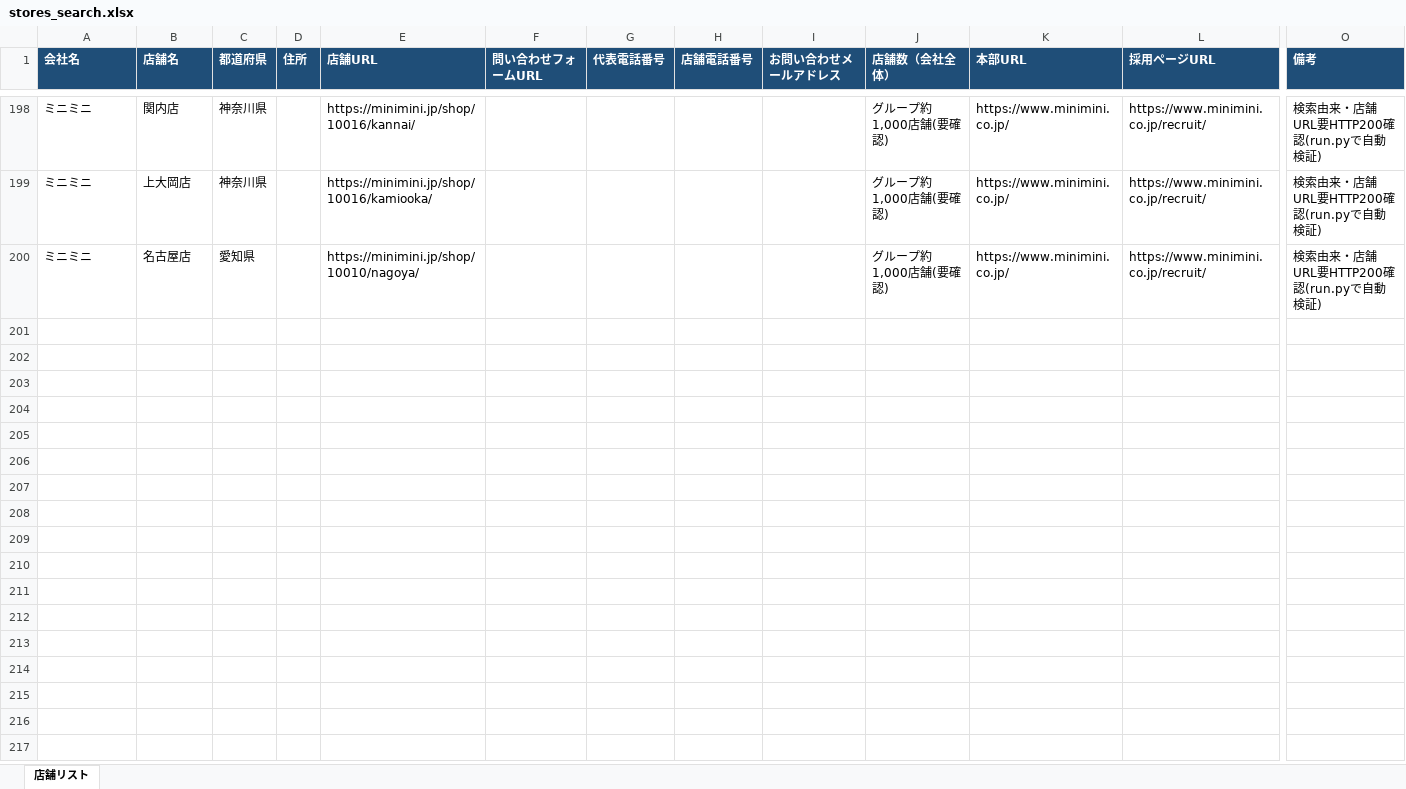
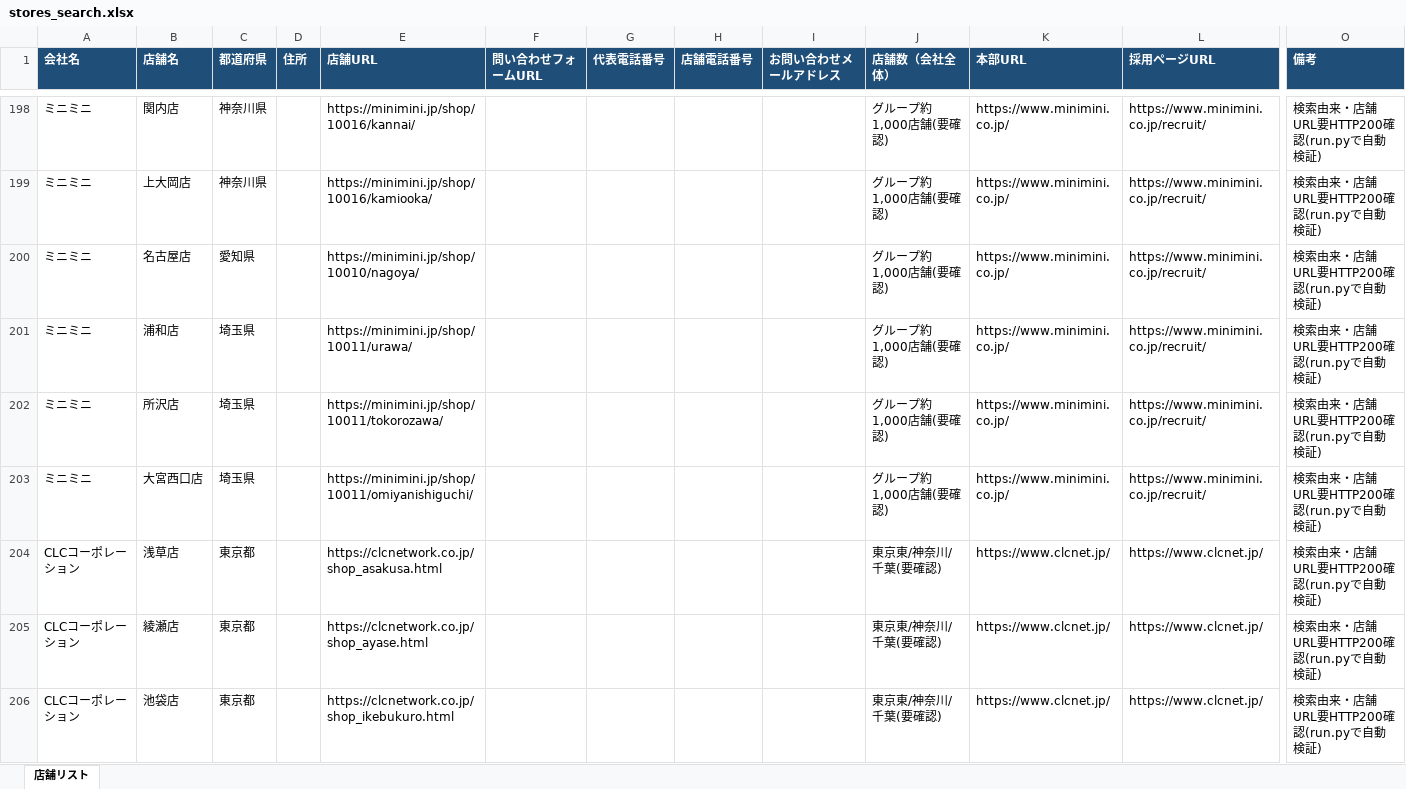
Before and after one commit to t-koza/engine-lp, an Excel workbook: tools/store-list-scraper/output/stores_search.xlsx, sheet 店舗リスト, drawn as a sheet; only a part is shown, gaps mark what is left out; values as stored, in another font and other column widths than the file's, no borders; rows hold the shown columns only; the diff covers the shown part only; the diff names each change by its address in the sheet, - before the commit and + after, or states it on an @@ line.

```diff
--- a/tools/store-list-scraper/output/stores_search.xlsx (sheet 店舗リスト)
+++ b/tools/store-list-scraper/output/stores_search.xlsx (sheet 店舗リスト)
+row 201: ミニミニ | 浦和店 | 埼玉県 |  | https://minimini.jp/shop/10011/urawa/ |  |  |  |  | グループ約1,000店舗(要確認) | https://www.minimini.co.jp/ | https://www.minimini.co.jp/recruit/ | 検索由来・店舗URL要HTTP200確認(run.pyで自動検証)
+row 202: ミニミニ | 所沢店 | 埼玉県 |  | https://minimini.jp/shop/10011/tokorozawa/ |  |  |  |  | グループ約1,000店舗(要確認) | https://www.minimini.co.jp/ | https://www.minimini.co.jp/recruit/ | 検索由来・店舗URL要HTTP200確認(run.pyで自動検証)
+row 203: ミニミニ | 大宮西口店 | 埼玉県 |  | https://minimini.jp/shop/10011/omiyanishiguchi/ |  |  |  |  | グループ約1,000店舗(要確認) | https://www.minimini.co.jp/ | https://www.minimini.co.jp/recruit/ | 検索由来・店舗URL要HTTP200確認(run.pyで自動検証)
+row 204: CLCコーポレーション | 浅草店 | 東京都 |  | https://clcnetwork.co.jp/shop_asakusa.html |  |  |  |  | 東京東/神奈川/千葉(要確認) | https://www.clcnet.jp/ | https://www.clcnet.jp/ | 検索由来・店舗URL要HTTP200確認(run.pyで自動検証)
+row 205: CLCコーポレーション | 綾瀬店 | 東京都 |  | https://clcnetwork.co.jp/shop_ayase.html |  |  |  |  | 東京東/神奈川/千葉(要確認) | https://www.clcnet.jp/ | https://www.clcnet.jp/ | 検索由来・店舗URL要HTTP200確認(run.pyで自動検証)
+row 206: CLCコーポレーション | 池袋店 | 東京都 |  | https://clcnetwork.co.jp/shop_ikebukuro.html |  |  |  |  | 東京東/神奈川/千葉(要確認) | https://www.clcnet.jp/ | https://www.clcnet.jp/ | 検索由来・店舗URL要HTTP200確認(run.pyで自動検証)
```
Also changed, not shown: 17 added rows elsewhere in this sheet, 3 other files.
